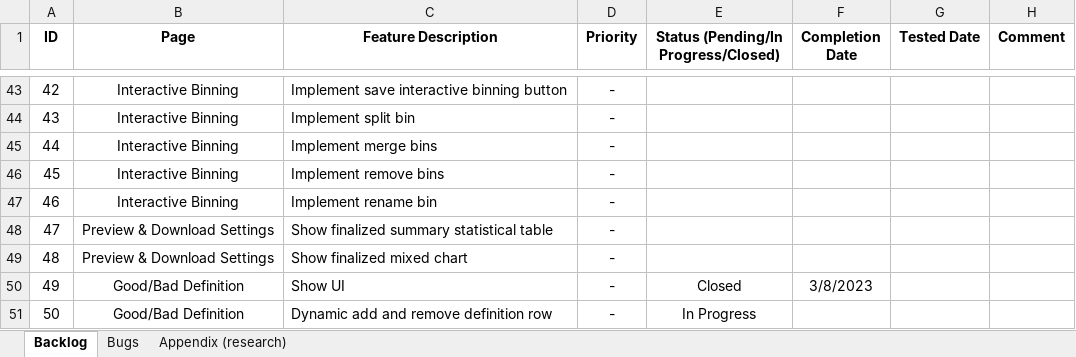
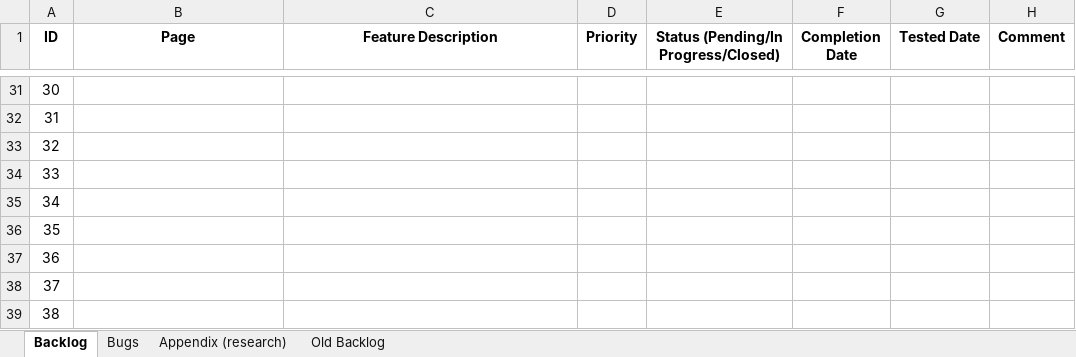
Before and after one commit to cinnie-she/credit-scoring-dataiku-pipeline, an Excel workbook: documentation/web-app-backlog.xlsx, sheet Backlog, drawn as a sheet; only a part is shown, gaps mark what is left out; values as stored, in another font and other column widths than the file's, no borders; addresses are those after the commit; the diff covers the shown part only; the diff names each change by its address in the sheet, - before the commit and + after, or states it on an @@ line.

Commit message:
update backlog

```diff
--- a/documentation/web-app-backlog.xlsx (sheet Backlog)
+++ b/documentation/web-app-backlog.xlsx (sheet Backlog)
+sheet tab: Old Backlog
@@ column A (ID) renumbered from row 6 down @@
-B31:B35 (Page): Interactive Binning
+B31:B35 (Page): (empty)
-C31 (Feature Description): Implement save interactive binning button
+C31 (Feature Description): (empty)
-D31:D39 (Priority): -
+D31:D39 (Priority): (empty)
-C32 (Feature Description): Implement split bin
+C32 (Feature Description): (empty)
-C33 (Feature Description): Implement merge bins
+C33 (Feature Description): (empty)
-C34 (Feature Description): Implement remove bins
+C34 (Feature Description): (empty)
-C35 (Feature Description): Implement rename bin
+C35 (Feature Description): (empty)
-B36:B37 (Page): Preview & Download Settings
+B36:B37 (Page): (empty)
-C36 (Feature Description): Show finalized summary statistical table
+C36 (Feature Description): (empty)
-C37 (Feature Description): Show finalized mixed chart
+C37 (Feature Description): (empty)
-B38:B39 (Page): Good/Bad Definition
+B38:B39 (Page): (empty)
-C38 (Feature Description): Show UI
+C38 (Feature Description): (empty)
-E38: Closed
+E38: (empty)
-F38 (Completion Date): 3/8/2023
+F38 (Completion Date): (empty)
-C39 (Feature Description): Dynamic add and remove definition row
+C39 (Feature Description): (empty)
-E39: In Progress
+E39: (empty)
```
Also changed, not shown: 6 added rows, 18 removed rows, 38 edited cells and cell formats elsewhere in this sheet, 3 other files.
